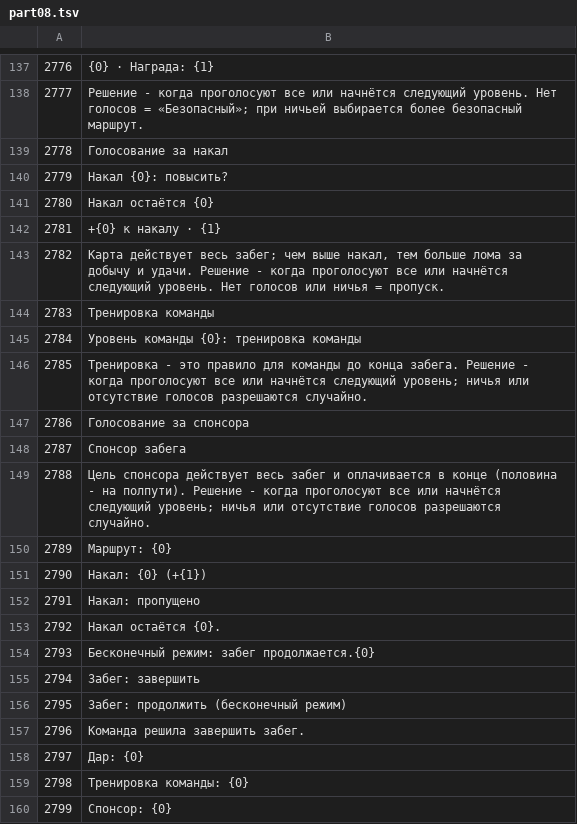
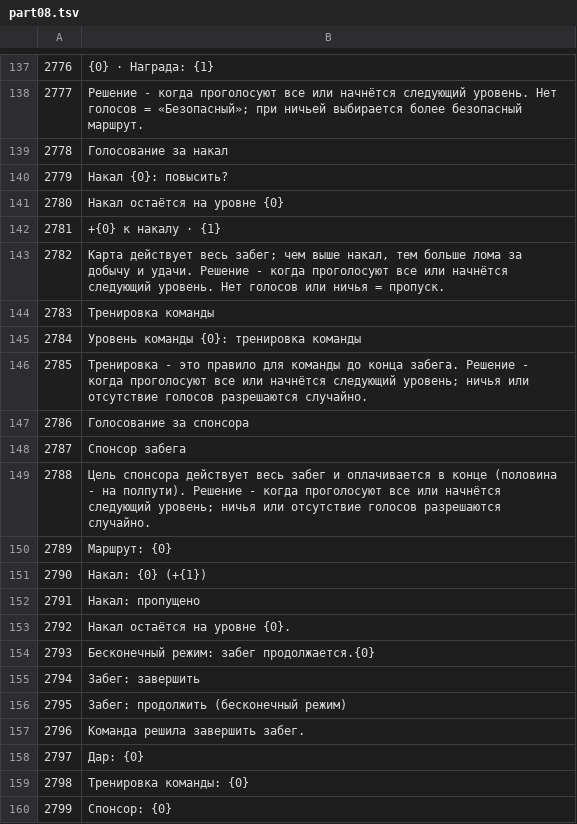
Before and after one commit to ilya-lis/RepoRPG_RU, a TSV file: translation/ru/part08.tsv, drawn as a sheet; only a part is shown, gaps mark what is left out.

```diff
--- a/translation/ru/part08.tsv
+++ b/translation/ru/part08.tsv
@@ -140,3 +140,3 @@
 2779	Накал {0}: повысить?
-2780	Накал остаётся {0}
+2780	Накал остаётся на уровне {0}
 2781	+{0} к накалу · {1}
@@ -152,3 +152,3 @@
 2791	Накал: пропущено
-2792	Накал остаётся {0}.
+2792	Накал остаётся на уровне {0}.
 2793	Бесконечный режим: забег продолжается.{0}
```
Also changed, not shown: translation/ru/extra.tsv, 11 other files.
